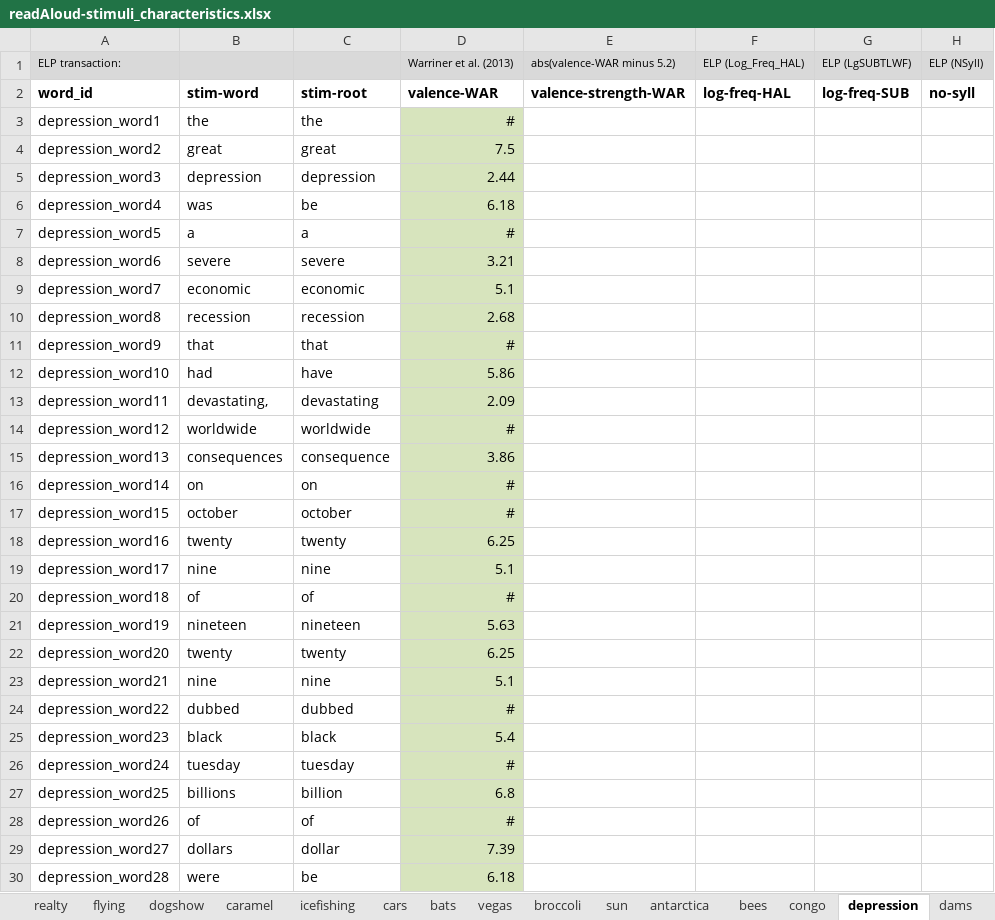
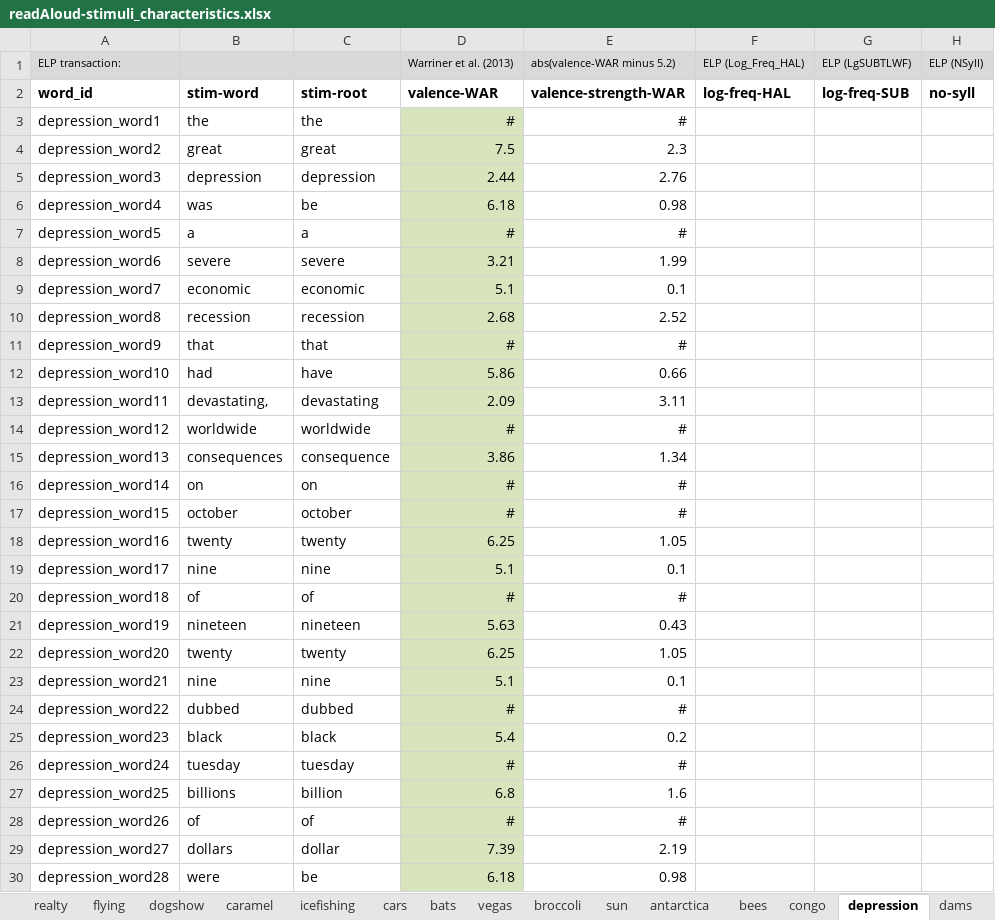
Before and after one commit to NDCLab/readAloud-valence-dataset, an Excel workbook: materials/readAloud-ldt/stimuli/readAloud/readAloud-stimuli_characteristics.xlsx, sheet depression, drawn as a sheet; only a part is shown; values as stored, in another font and other column widths than the file's, no borders; the diff covers the shown part only; the diff names each change by its address in the sheet, - before the commit and + after, or states it on an @@ line.

```diff
--- a/materials/readAloud-ldt/stimuli/readAloud/readAloud-stimuli_characteristics.xlsx (sheet depression)
+++ b/materials/readAloud-ldt/stimuli/readAloud/readAloud-stimuli_characteristics.xlsx (sheet depression)
-E3: (empty)
+E3: #
-E4: (empty)
+E4: 2.3
-E5: (empty)
+E5: 2.76
-E6: (empty)
+E6: 0.98
-E7: (empty)
+E7: #
-E8: (empty)
+E8: 1.99
-E9: (empty)
+E9: 0.1
-E10: (empty)
+E10: 2.52
-E11: (empty)
+E11: #
-E12: (empty)
+E12: 0.66
-E13: (empty)
+E13: 3.11
-E14: (empty)
+E14: #
-E15: (empty)
+E15: 1.34
-E16:E17: (empty)
+E16:E17: #
-E18: (empty)
+E18: 1.05
-E19: (empty)
+E19: 0.1
-E20: (empty)
+E20: #
-E21: (empty)
+E21: 0.43
-E22: (empty)
+E22: 1.05
-E23: (empty)
+E23: 0.1
-E24: (empty)
+E24: #
-E25: (empty)
+E25: 0.2
-E26: (empty)
+E26: #
-E27: (empty)
+E27: 1.6
-E28: (empty)
+E28: #
-E29: (empty)
+E29: 2.19
-E30: (empty)
+E30: 0.98
```
Also changed, not shown: 179 edited cells and cell formats elsewhere in this sheet, sheet mantis, sheet dams, sheet dogshow, sheet dolphins, sheet antarctica, sheet vegas, 13 more sheets.
